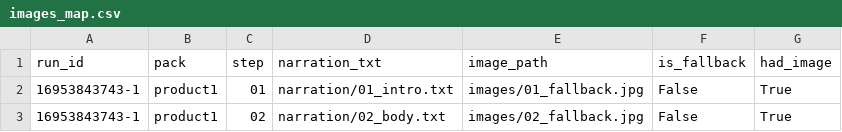
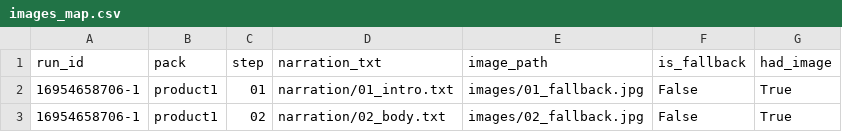
Before and after one commit to Rut304/affiliate_pipeline, a CSV file: packs/product1/images_map.csv, drawn as a sheet.

```diff
--- a/packs/product1/images_map.csv
+++ b/packs/product1/images_map.csv
@@ -1,3 +1,3 @@
 run_id,pack,step,narration_txt,image_path,is_fallback,had_image
-16953843743-1,product1,01,narration/01_intro.txt,images/01_fallback.jpg,False,True
-16953843743-1,product1,02,narration/02_body.txt,images/02_fallback.jpg,False,True
+16954658706-1,product1,01,narration/01_intro.txt,images/01_fallback.jpg,False,True
+16954658706-1,product1,02,narration/02_body.txt,images/02_fallback.jpg,False,True
```
Also changed, not shown: packs/sample_pack/images_map.csv.
